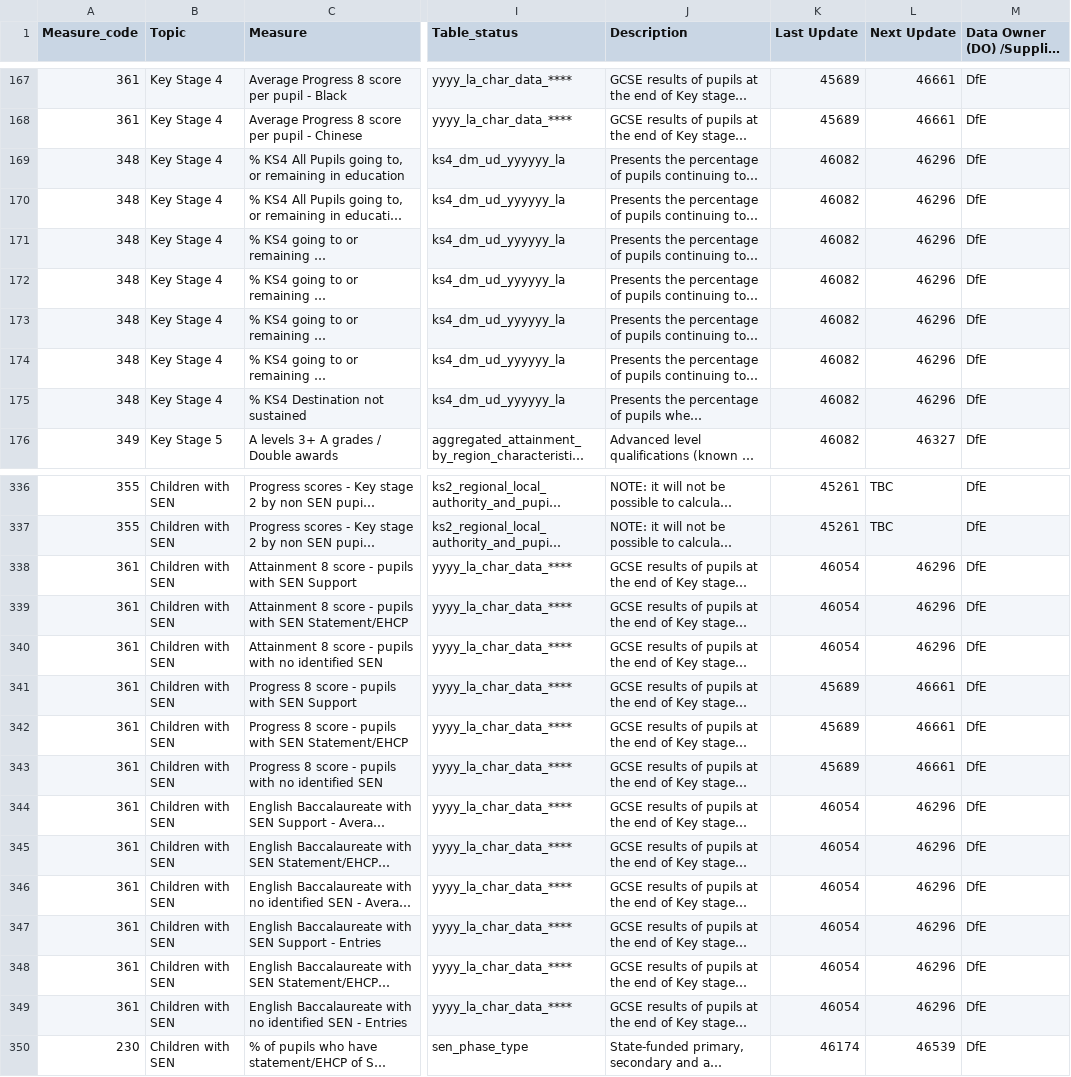
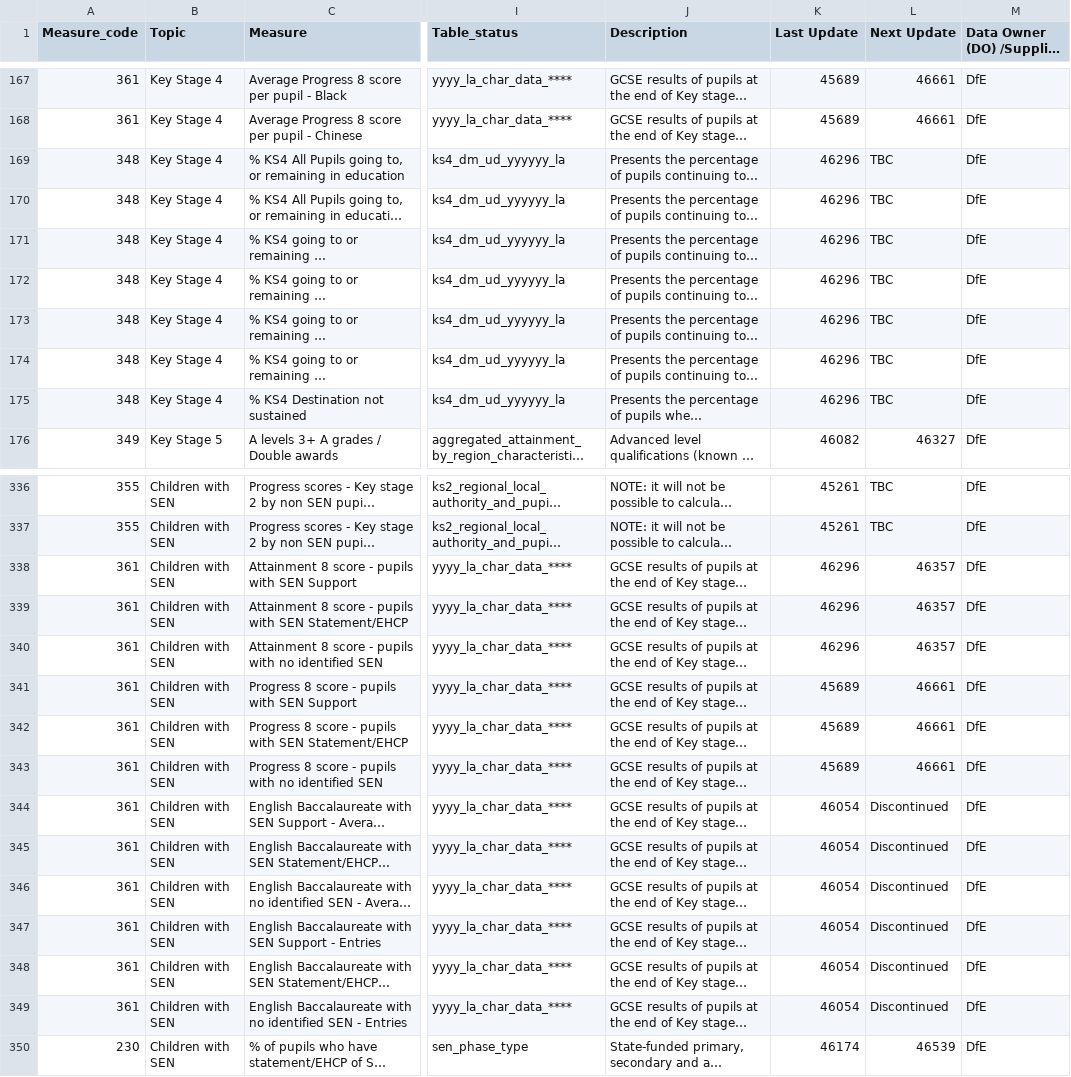
Before and after one commit to dfe-analytical-services/local-authority-interactive-tool, a CSV file: 01_data/02_prod/lait_data_dictionary.csv, drawn as a sheet; only a part is shown, gaps mark what is left out; long unchanged cells end in …; the diff covers the shown part only; the diff names each change by its address in the sheet, - before the commit and + after, or states it on an @@ line.

```diff
--- a/01_data/02_prod/lait_data_dictionary.csv
+++ b/01_data/02_prod/lait_data_dictionary.csv
-K169:K175 (Last Update): 46082
+K169:K175 (Last Update): 46296
-L169:L175 (Next Update): 46296
+L169:L175 (Next Update): TBC
-K338:K340 (Last Update): 46054
+K338:K340 (Last Update): 46296
-L338:L340 (Next Update): 46296
+L338:L340 (Next Update): 46357
-L344:L349 (Next Update): 46296
+L344:L349 (Next Update): Discontinued
```
Also changed, not shown: 90 edited cells elsewhere in this file, 7 other files.
